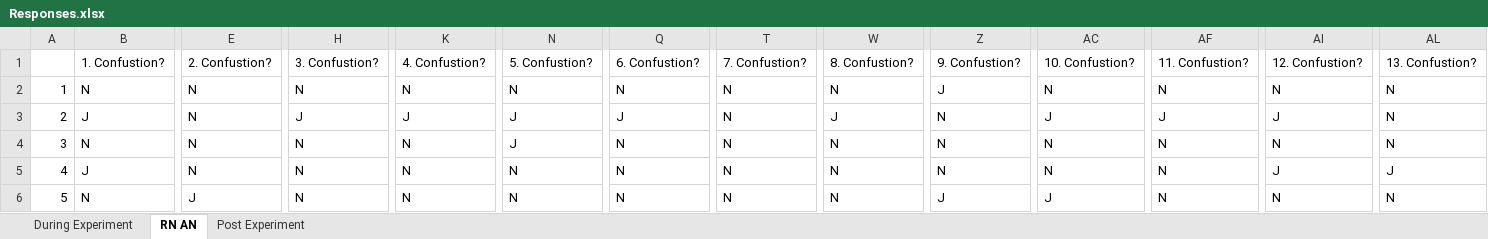
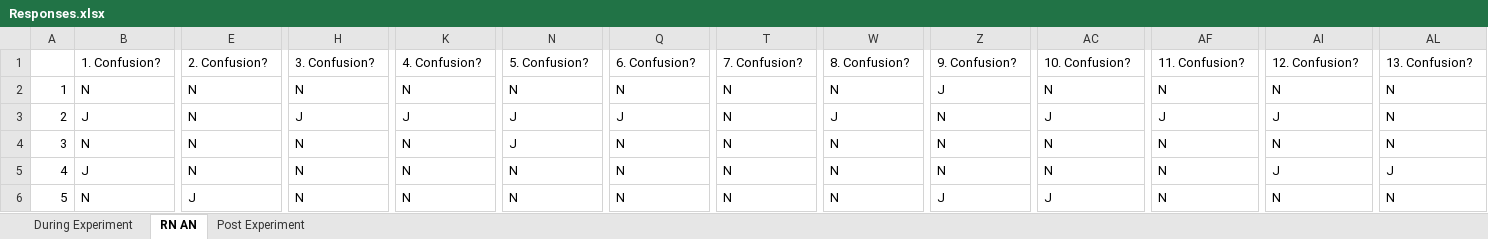
Before and after one commit to sophieschuettler/ET_course_project_gender-bias, an Excel workbook: data/questionaire/Responses.xlsx, sheet RN AN, drawn as a sheet; only a part is shown, gaps mark what is left out; values as stored, in another font and other column widths than the file's, no borders; the diff covers the shown part only; the diff names each change by its address in the sheet, - before the commit and + after, or states it on an @@ line.

```diff
--- a/data/questionaire/Responses.xlsx (sheet RN AN)
+++ b/data/questionaire/Responses.xlsx (sheet RN AN)
-B1: 1. Confustion?
+B1: 1. Confusion?
-E1: 2. Confustion?
+E1: 2. Confusion?
-H1: 3. Confustion?
+H1: 3. Confusion?
-K1: 4. Confustion?
+K1: 4. Confusion?
-N1: 5. Confustion?
+N1: 5. Confusion?
-Q1: 6. Confustion?
+Q1: 6. Confusion?
-T1: 7. Confustion?
+T1: 7. Confusion?
-W1: 8. Confustion?
+W1: 8. Confusion?
-Z1: 9. Confustion?
+Z1: 9. Confusion?
-AC1: 10. Confustion?
+AC1: 10. Confusion?
-AF1: 11. Confustion?
+AF1: 11. Confusion?
-AI1: 12. Confustion?
+AI1: 12. Confusion?
-AL1: 13. Confustion?
+AL1: 13. Confusion?
```
Also changed, not shown: 5 edited cells elsewhere in this sheet, sheet During Experiment, sheet Post Experiment, 3 other files.
